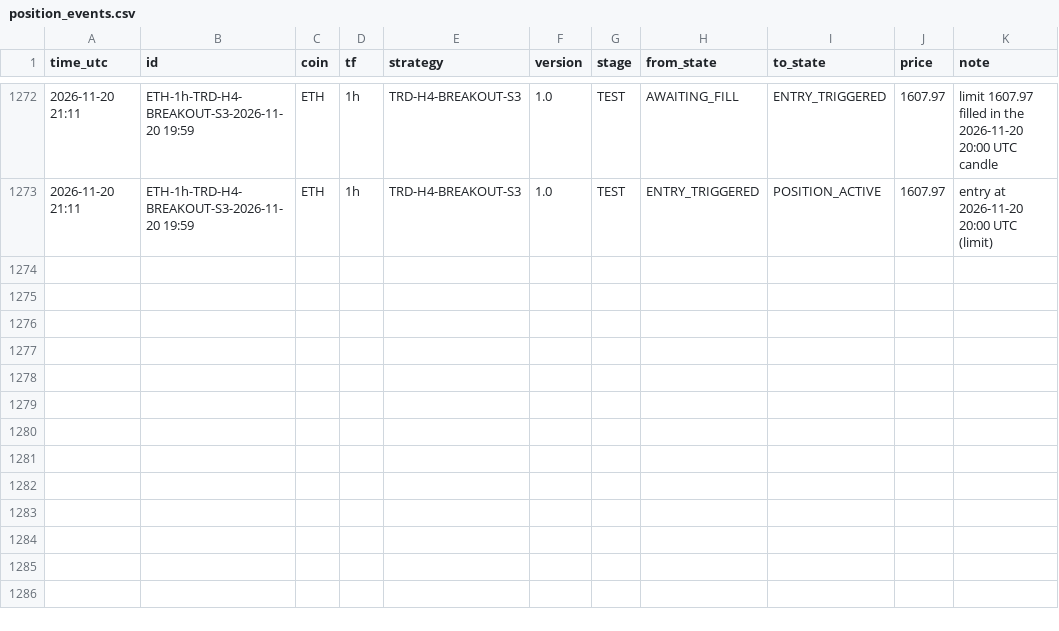
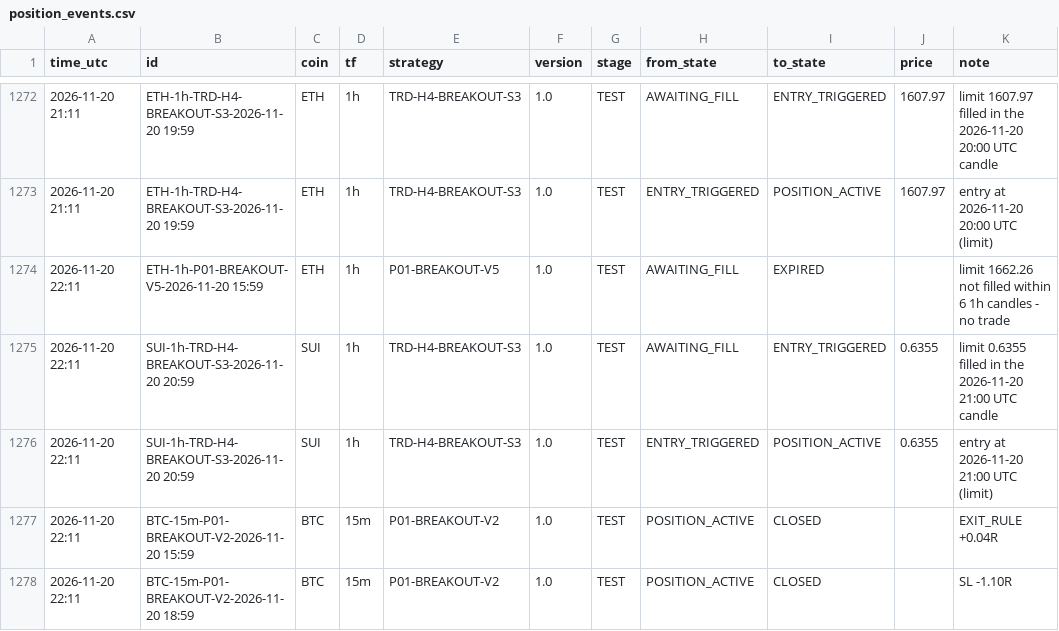
Before and after one commit to mayastraglobal-ui/crypto-signal-agent, a CSV file: reports/position_events.csv, drawn as a sheet; only a part is shown, gaps mark what is left out; the diff names each change by its address in the sheet, - before the commit and + after, or states it on an @@ line.

```diff
--- a/reports/position_events.csv
+++ b/reports/position_events.csv
+row 1274: 2026-11-20 22:11 | ETH-1h-P01-BREAKOUT-V5-2026-11-20 15:59 | ETH | 1h | P01-BREAKOUT-V5 | 1.0 | TEST | AWAITING_FILL | EXPIRED |  | limit 1662.26 not filled within 6 1h candles - no trade
+row 1275: 2026-11-20 22:11 | SUI-1h-TRD-H4-BREAKOUT-S3-2026-11-20 20:59 | SUI | 1h | TRD-H4-BREAKOUT-S3 | 1.0 | TEST | AWAITING_FILL | ENTRY_TRIGGERED | 0.6355 | limit 0.6355 filled in the 2026-11-20 21:00 UTC candle
+row 1276: 2026-11-20 22:11 | SUI-1h-TRD-H4-BREAKOUT-S3-2026-11-20 20:59 | SUI | 1h | TRD-H4-BREAKOUT-S3 | 1.0 | TEST | ENTRY_TRIGGERED | POSITION_ACTIVE | 0.6355 | entry at 2026-11-20 21:00 UTC (limit)
+row 1277: 2026-11-20 22:11 | BTC-15m-P01-BREAKOUT-V2-2026-11-20 15:59 | BTC | 15m | P01-BREAKOUT-V2 | 1.0 | TEST | POSITION_ACTIVE | CLOSED |  | EXIT_RULE +0.04R
+row 1278: 2026-11-20 22:11 | BTC-15m-P01-BREAKOUT-V2-2026-11-20 18:59 | BTC | 15m | P01-BREAKOUT-V2 | 1.0 | TEST | POSITION_ACTIVE | CLOSED |  | SL -1.10R
```
Also changed, not shown: reports/signals_log.csv, reports/strategy_scoreboard.csv, 21 other files.
